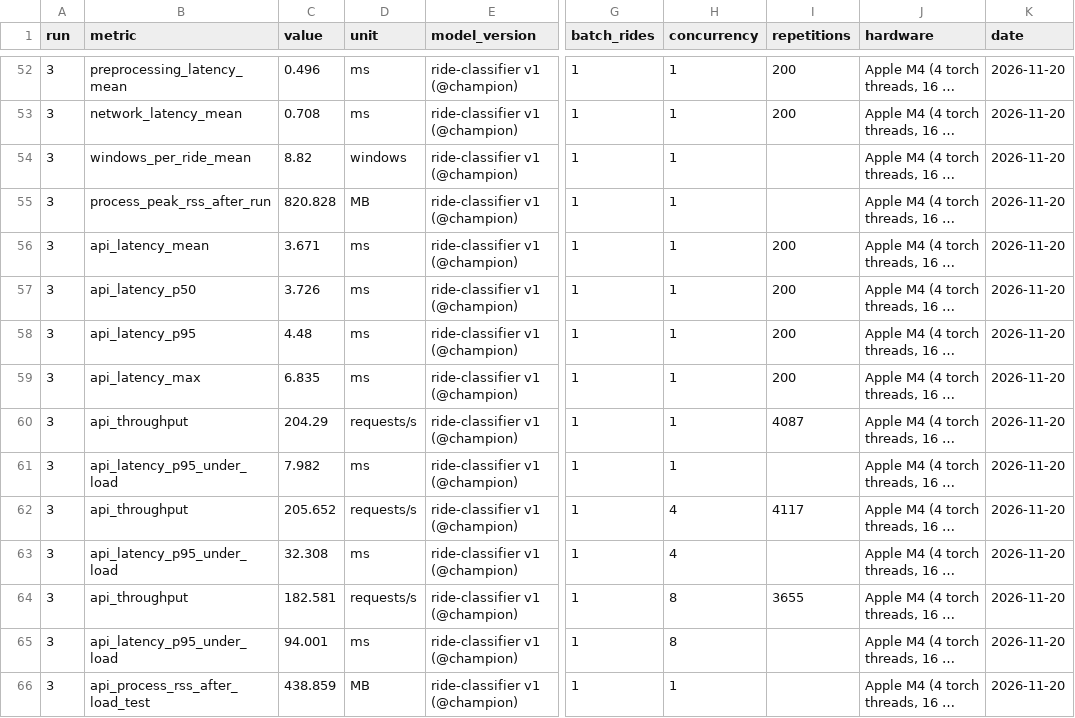
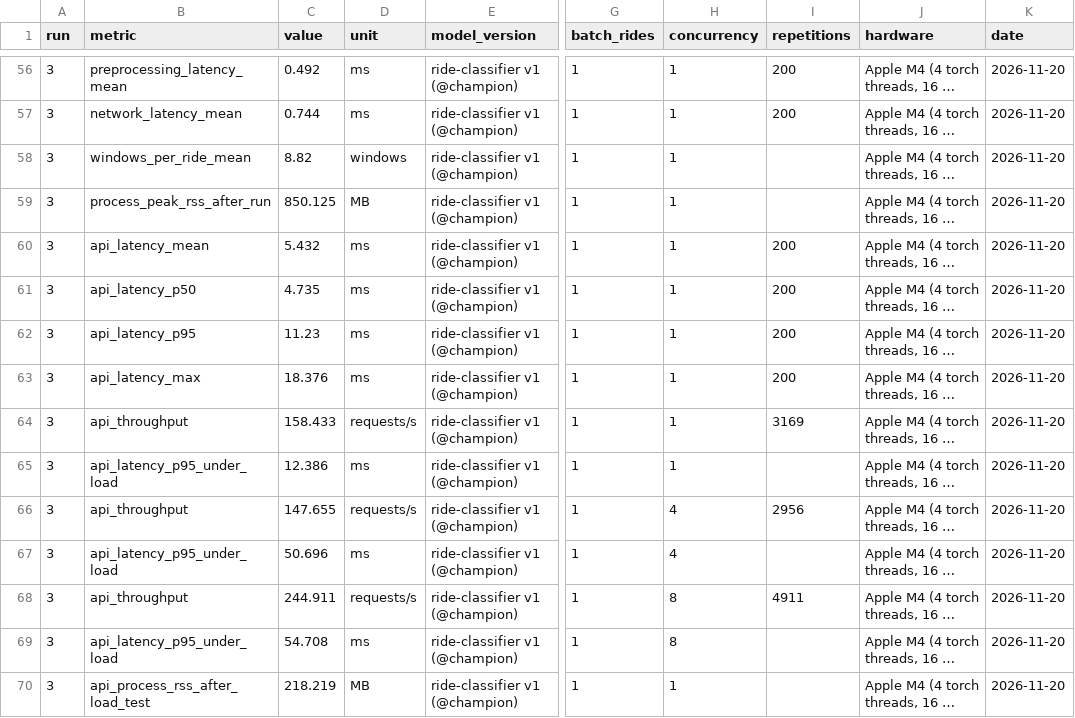
Before and after one commit to ChanelleSnz/mlops-ride-classifier, a CSV file: ai-infrastructure/benchmarks/baseline-results.csv, drawn as a sheet; only a part is shown, gaps mark what is left out; long unchanged cells end in …; addresses are those after the commit; the diff covers the shown part only; the diff names each change by its address in the sheet, - before the commit and + after, or states it on an @@ line.

```diff
--- a/ai-infrastructure/benchmarks/baseline-results.csv
+++ b/ai-infrastructure/benchmarks/baseline-results.csv
-C56 (value): 0.496
+C56 (value): 0.492
-C57 (value): 0.708
+C57 (value): 0.744
-C59 (value): 820.828
+C59 (value): 850.125
-C60 (value): 3.671
+C60 (value): 5.432
-C61 (value): 3.726
+C61 (value): 4.735
-C62 (value): 4.48
+C62 (value): 11.23
-C63 (value): 6.835
+C63 (value): 18.376
-C64 (value): 204.29
+C64 (value): 158.433
-I64 (repetitions): 4087
+I64 (repetitions): 3169
-C65 (value): 7.982
+C65 (value): 12.386
-C66 (value): 205.652
+C66 (value): 147.655
-I66 (repetitions): 4117
+I66 (repetitions): 2956
-C67 (value): 32.308
+C67 (value): 50.696
-C68 (value): 182.581
+C68 (value): 244.911
-I68 (repetitions): 3655
+I68 (repetitions): 4911
-C69 (value): 94.001
+C69 (value): 54.708
-C70 (value): 438.859
+C70 (value): 218.219
```
Also changed, not shown: 4 added rows and 51 edited cells elsewhere in this file, ai-infrastructure/benchmarks/raw/run1_api_latency.csv, ai-infrastructure/benchmarks/raw/run1_api_load_c8.csv, 17 other files.
